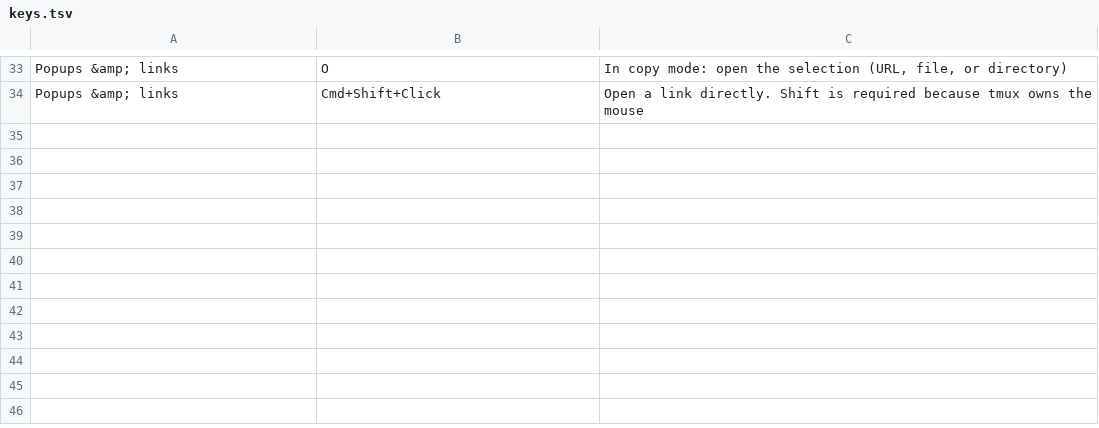
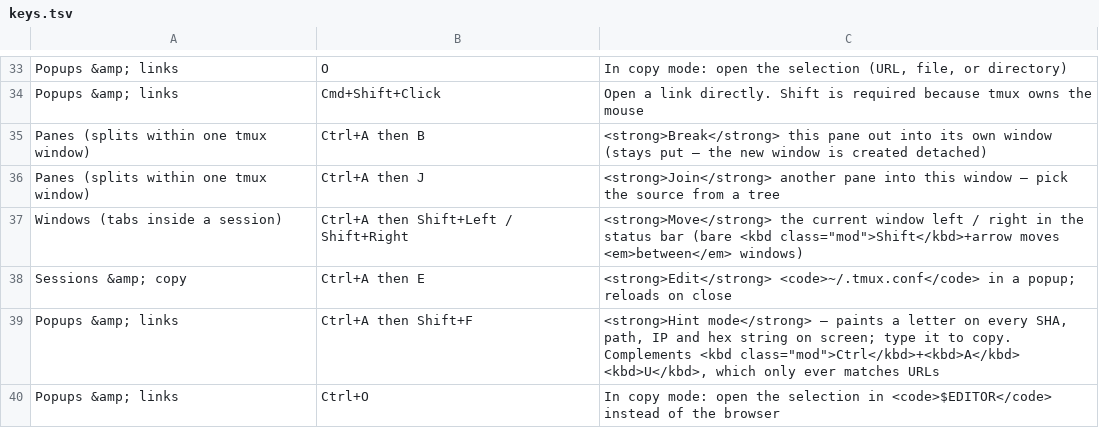
Before and after one commit to ostepan8/dotfiles, a TSV file: docs/keys.tsv, drawn as a sheet; only a part is shown, gaps mark what is left out.

```diff
--- a/docs/keys.tsv
+++ b/docs/keys.tsv
@@ -34 +34,7 @@ Popups &amp; links	O	In copy mode: open the selection (URL, file, or directory)
 Popups &amp; links	Cmd+Shift+Click	Open a link directly. Shift is required because tmux owns the mouse
+Panes (splits within one tmux window)	Ctrl+A then B	<strong>Break</strong> this pane out into its own window (stays put — the new window is created detached)
+Panes (splits within one tmux window)	Ctrl+A then J	<strong>Join</strong> another pane into this window — pick the source from a tree
+Windows (tabs inside a session)	Ctrl+A then Shift+Left / Shift+Right	<strong>Move</strong> the current window left / right in the status bar (bare <kbd class="mod">Shift</kbd>+arrow moves <em>between</em> windows)
+Sessions &amp; copy	Ctrl+A then E	<strong>Edit</strong> <code>~/.tmux.conf</code> in a popup; reloads on close
+Popups &amp; links	Ctrl+A then Shift+F	<strong>Hint mode</strong> — paints a letter on every SHA, path, IP and hex string on screen; type it to copy. Complements <kbd class="mod">Ctrl</kbd>+<kbd>A</kbd> <kbd>U</kbd>, which only ever matches URLs
+Popups &amp; links	Ctrl+O	In copy mode: open the selection in <code>$EDITOR</code> instead of the browser
```
Also changed, not shown: 2 other files.
